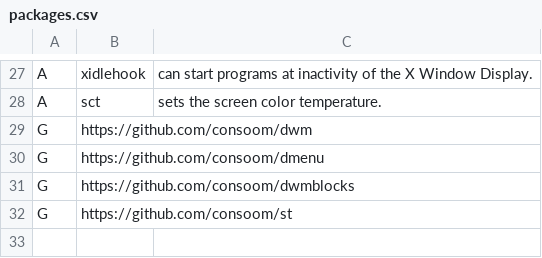
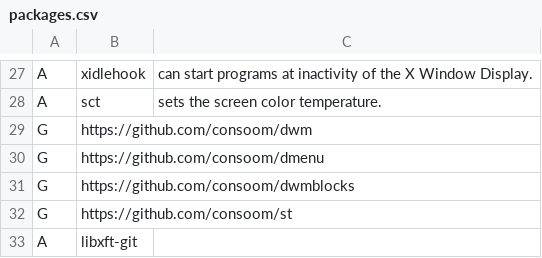
Before and after one commit to consoom/comfydots, a CSV file: packages.csv, drawn as a sheet; only a part is shown, gaps mark what is left out; the diff names each change by its address in the sheet, - before the commit and + after, or states it on an @@ line.

Commit message:
Add libxft-git to packages.csv

```diff
--- a/packages.csv
+++ b/packages.csv
+row 33: A | libxft-git
```
